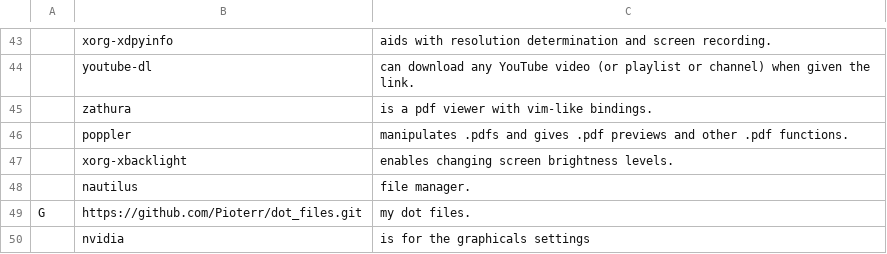
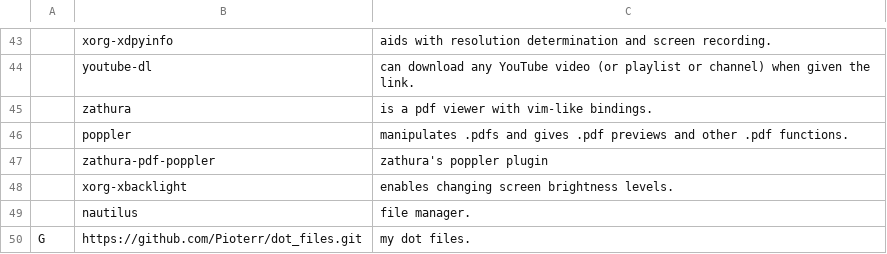
Before and after one commit to Grompiler/Arch_linux, a CSV file: progs.csv, drawn as a sheet; only a part is shown, gaps mark what is left out; the shorter side is filled out with more unchanged rows; the diff names each change by its address in the sheet, - before the commit and + after, or states it on an @@ line.

Commit message:
Update progs.csv

```diff
--- a/progs.csv
+++ b/progs.csv
+row 47:  | zathura-pdf-poppler | zathura's poppler plugin
```
